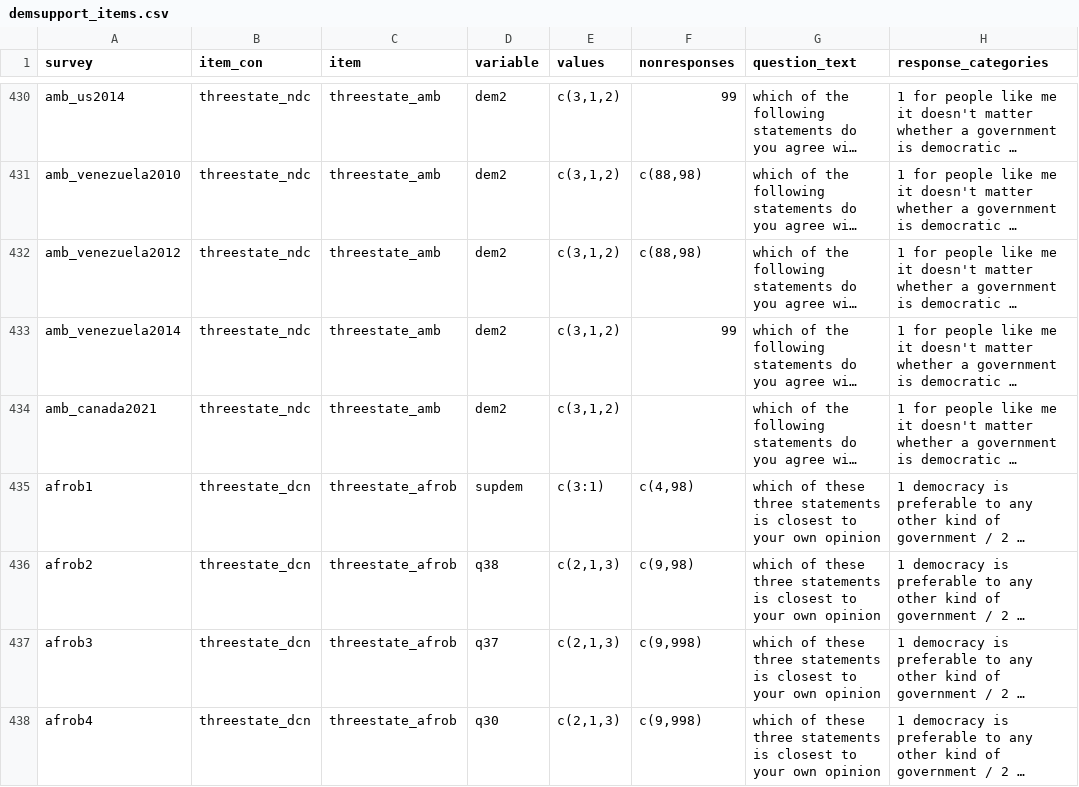
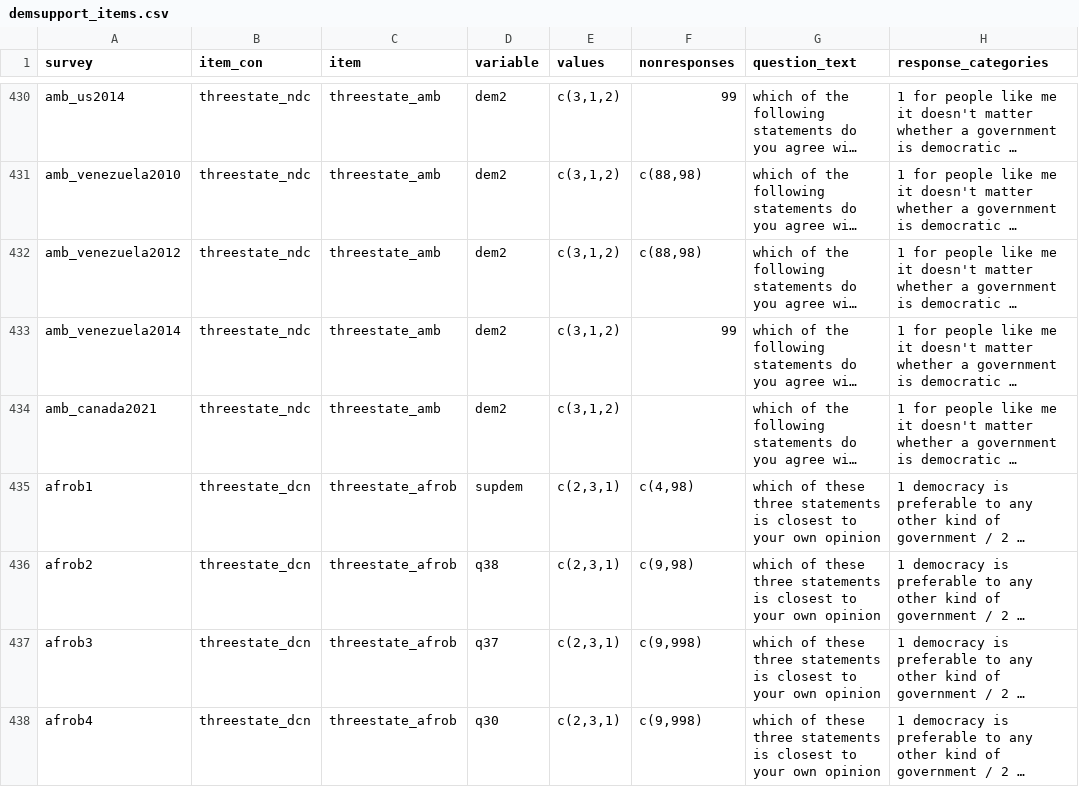
Before and after one commit to fsolt/dcpo_demsupport_data, a CSV file: data/demsupport_items.csv, drawn as a sheet; only a part is shown, gaps mark what is left out; long unchanged cells end in …; the diff covers the shown part only; the diff names each change by its address in the sheet, - before the commit and + after, or states it on an @@ line.

Commit message:
Update demsupport_items.csv

```diff
--- a/data/demsupport_items.csv
+++ b/data/demsupport_items.csv
-E435 (values): c(3:1)
+E435 (values): c(2,3,1)
-E436:E438 (values): c(2,1,3)
+E436:E438 (values): c(2,3,1)
```
Also changed, not shown: 16 edited cells elsewhere in this file.
